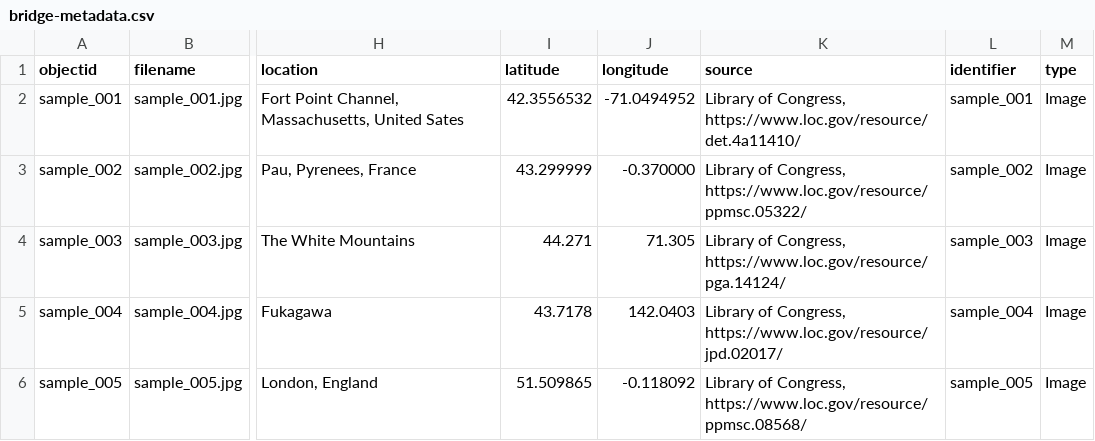
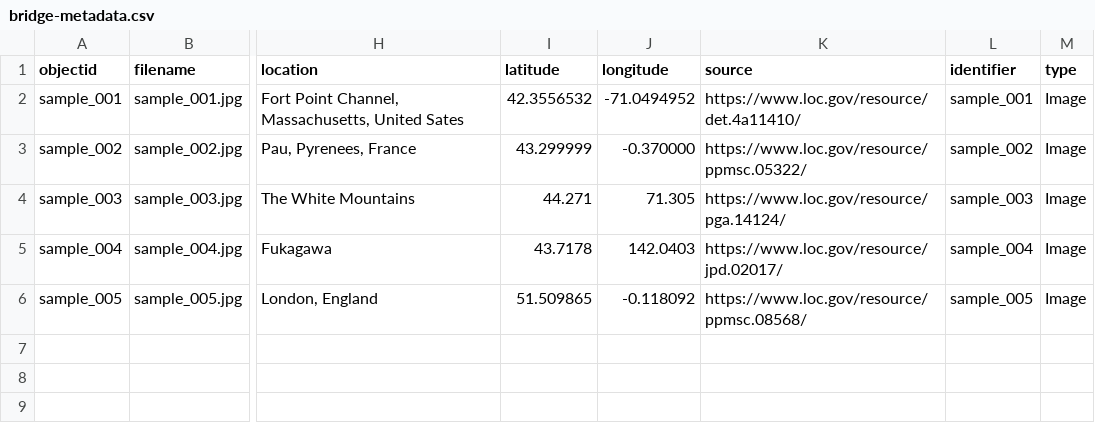
Before and after one commit to Adeline-DH/first-collection, a CSV file: _data/bridge-metadata.csv, drawn as a sheet; only a part is shown, gaps mark what is left out; the diff names each change by its address in the sheet, - before the commit and + after, or states it on an @@ line.

Commit message:
add object derivatives

```diff
--- a/_data/bridge-metadata.csv
+++ b/_data/bridge-metadata.csv
-K2 (source): Library of Congress, https://www.loc.gov/resource/det.4a11410/
+K2 (source): https://www.loc.gov/resource/det.4a11410/
-K3 (source): Library of Congress, https://www.loc.gov/resource/ppmsc.05322/
+K3 (source): https://www.loc.gov/resource/ppmsc.05322/
-K4 (source): Library of Congress, https://www.loc.gov/resource/pga.14124/
+K4 (source): https://www.loc.gov/resource/pga.14124/
-K5 (source): Library of Congress, https://www.loc.gov/resource/jpd.02017/
+K5 (source): https://www.loc.gov/resource/jpd.02017/
-K6 (source): Library of Congress, https://www.loc.gov/resource/ppmsc.08568/
+K6 (source): https://www.loc.gov/resource/ppmsc.08568/
```
Also changed, not shown: 11 other files.
